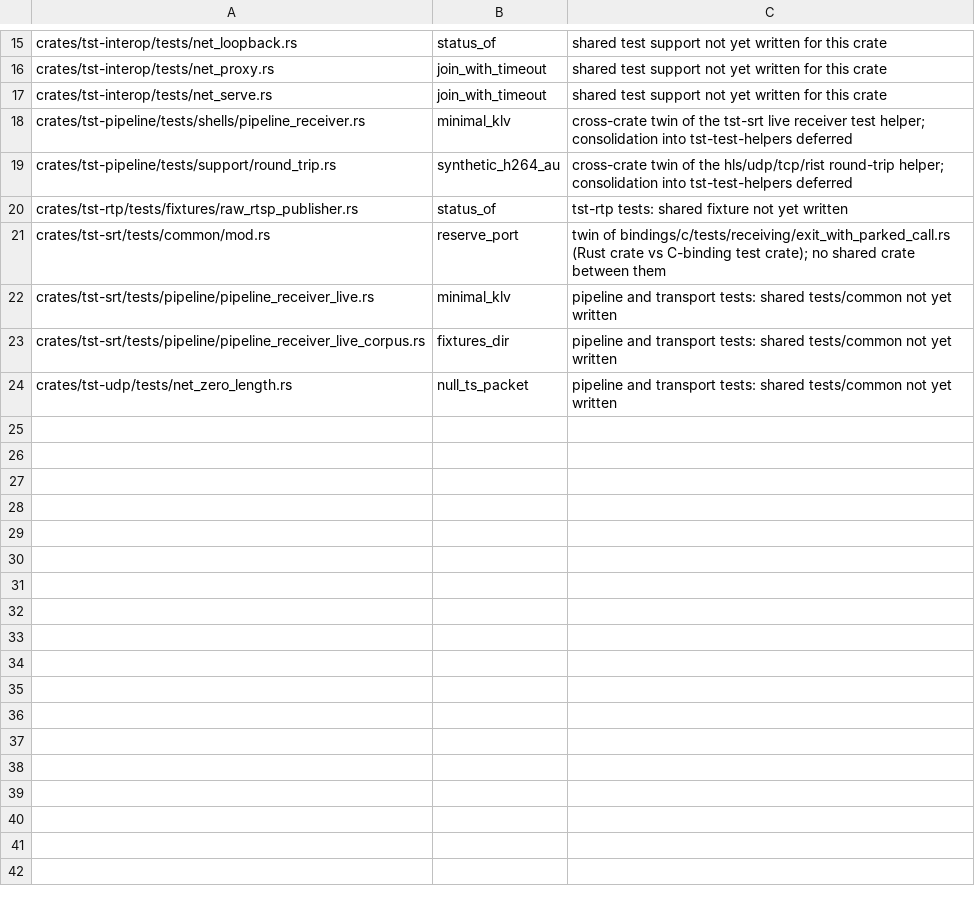
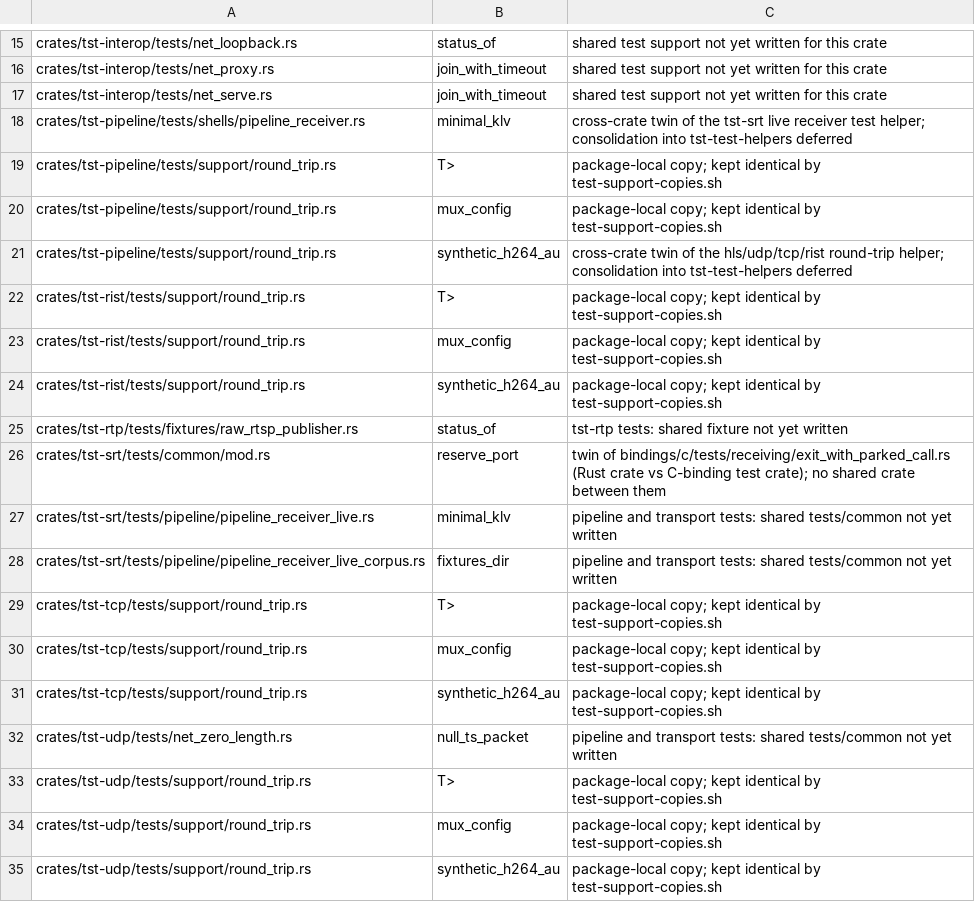
Before and after one commit to aklofas/ts-transformer, a TSV file: scripts/ratchets/duplicate-test-helpers.tsv, drawn as a sheet; only a part is shown, gaps mark what is left out.

Commit message:
tests: transport crates carry their own copy of the round-trip support; the SRT guide check moves to the workspace tool crate

```diff
--- a/scripts/ratchets/duplicate-test-helpers.tsv
+++ b/scripts/ratchets/duplicate-test-helpers.tsv
@@ -18,3 +18,8 @@ crates/tst-interop/tests/net_serve.rs	join_with_timeout	shared test support not
 crates/tst-pipeline/tests/shells/pipeline_receiver.rs	minimal_klv	cross-crate twin of the tst-srt live receiver test helper; consolidation into tst-test-helpers deferred
+crates/tst-pipeline/tests/support/round_trip.rs	T>	package-local copy; kept identical by test-support-copies.sh
+crates/tst-pipeline/tests/support/round_trip.rs	mux_config	package-local copy; kept identical by test-support-copies.sh
 crates/tst-pipeline/tests/support/round_trip.rs	synthetic_h264_au	cross-crate twin of the hls/udp/tcp/rist round-trip helper; consolidation into tst-test-helpers deferred
+crates/tst-rist/tests/support/round_trip.rs	T>	package-local copy; kept identical by test-support-copies.sh
+crates/tst-rist/tests/support/round_trip.rs	mux_config	package-local copy; kept identical by test-support-copies.sh
+crates/tst-rist/tests/support/round_trip.rs	synthetic_h264_au	package-local copy; kept identical by test-support-copies.sh
 crates/tst-rtp/tests/fixtures/raw_rtsp_publisher.rs	status_of	tst-rtp tests: shared fixture not yet written
@@ -23,2 +28,8 @@ crates/tst-srt/tests/pipeline/pipeline_receiver_live.rs	minimal_klv	pipeline and
 crates/tst-srt/tests/pipeline/pipeline_receiver_live_corpus.rs	fixtures_dir	pipeline and transport tests: shared tests/common not yet written
+crates/tst-tcp/tests/support/round_trip.rs	T>	package-local copy; kept identical by test-support-copies.sh
+crates/tst-tcp/tests/support/round_trip.rs	mux_config	package-local copy; kept identical by test-support-copies.sh
+crates/tst-tcp/tests/support/round_trip.rs	synthetic_h264_au	package-local copy; kept identical by test-support-copies.sh
 crates/tst-udp/tests/net_zero_length.rs	null_ts_packet	pipeline and transport tests: shared tests/common not yet written
+crates/tst-udp/tests/support/round_trip.rs	T>	package-local copy; kept identical by test-support-copies.sh
+crates/tst-udp/tests/support/round_trip.rs	mux_config	package-local copy; kept identical by test-support-copies.sh
+crates/tst-udp/tests/support/round_trip.rs	synthetic_h264_au	package-local copy; kept identical by test-support-copies.sh
```
Also changed, not shown: 11 other files.
